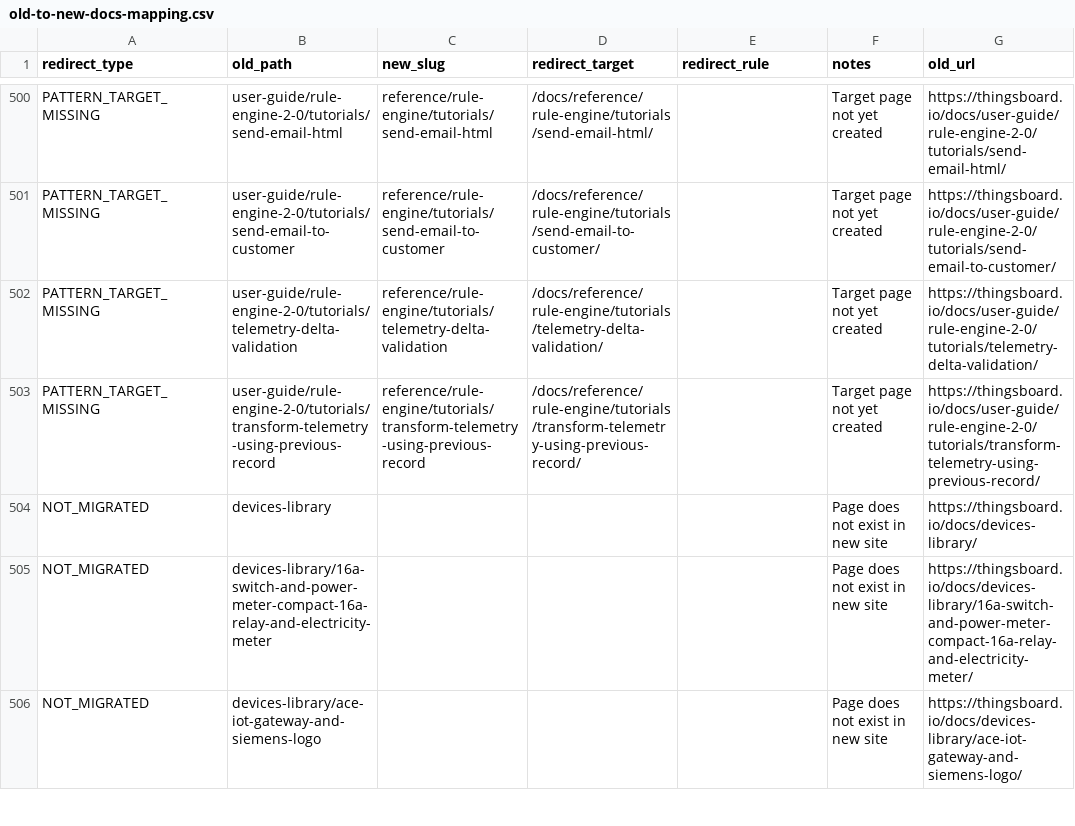
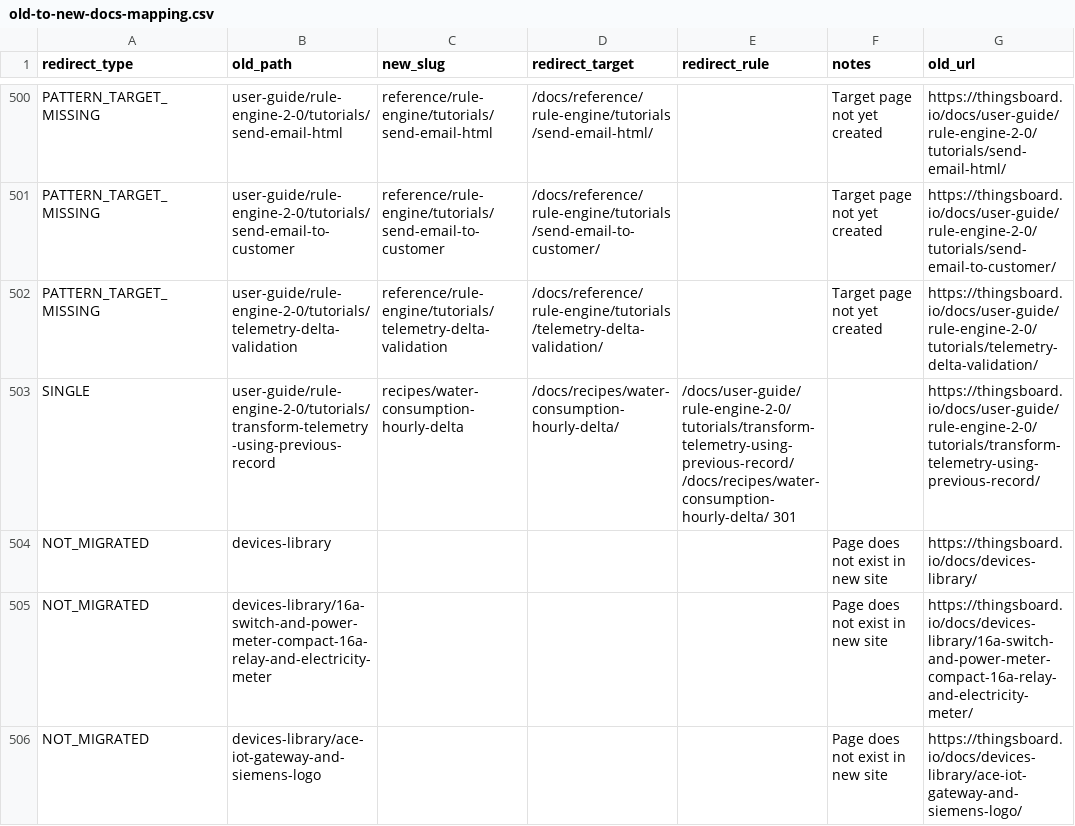
Before and after one commit to thingsboard/thingsboard.io, a CSV file: old-to-new-docs-mapping.csv, drawn as a sheet; only a part is shown, gaps mark what is left out.

Commit message:
Calculate Hourly Water Consumption Delta

```diff
--- a/old-to-new-docs-mapping.csv
+++ b/old-to-new-docs-mapping.csv
@@ -502,3 +502,3 @@ PATTERN_TARGET_MISSING,user-guide/rule-engine-2-0/tutorials/send-email-to-custom
 PATTERN_TARGET_MISSING,user-guide/rule-engine-2-0/tutorials/telemetry-delta-validation,reference/rule-engine/tutorials/telemetry-delta-validation,/docs/reference/rule-engine/tutorials/telemetry-delta-validation/,,Target page not yet created,https://thingsboard.io/docs/user-guide/rule-engine-2-0/tutorials/telemetry-delta-validation/
-PATTERN_TARGET_MISSING,user-guide/rule-engine-2-0/tutorials/transform-telemetry-using-previous-record,reference/rule-engine/tutorials/transform-telemetry-using-previous-record,/docs/reference/rule-engine/tutorials/transform-telemetry-using-previous-record/,,Target page not yet created,https://thingsboard.io/docs/user-guide/rule-engine-2-0/tutorials/transform-telemetry-using-previous-record/
+SINGLE,user-guide/rule-engine-2-0/tutorials/transform-telemetry-using-previous-record,recipes/water-consumption-hourly-delta,/docs/recipes/water-consumption-hourly-delta/,/docs/user-guide/rule-engine-2-0/tutorials/transform-telemetry-using-previous-record/ /docs/recipes/water-consumption-hourly-delta/ 301,,https://thingsboard.io/docs/user-guide/rule-engine-2-0/tutorials/transform-telemetry-using-previous-record/
 NOT_MIGRATED,devices-library,,,,Page does not exist in new site,https://thingsboard.io/docs/devices-library/
```
Also changed, not shown: 24 other files.
